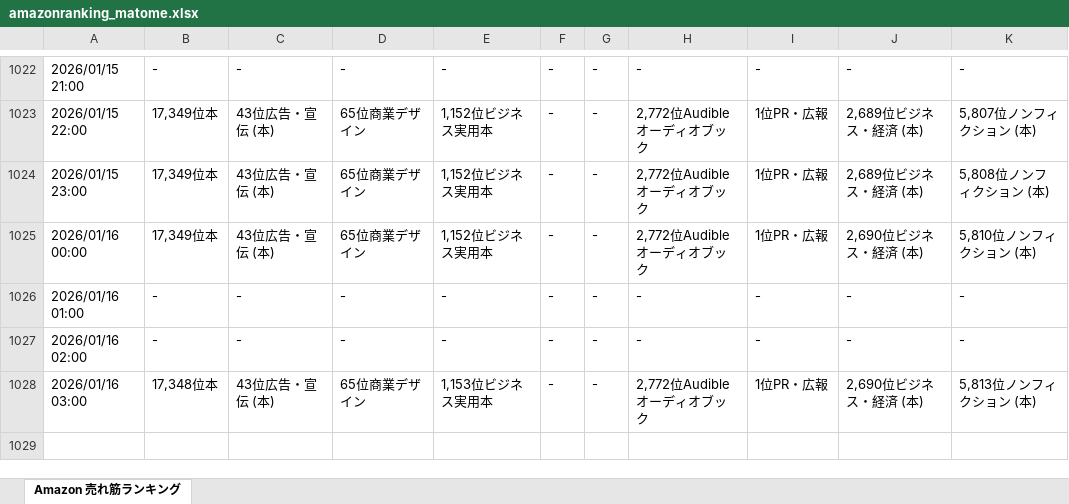
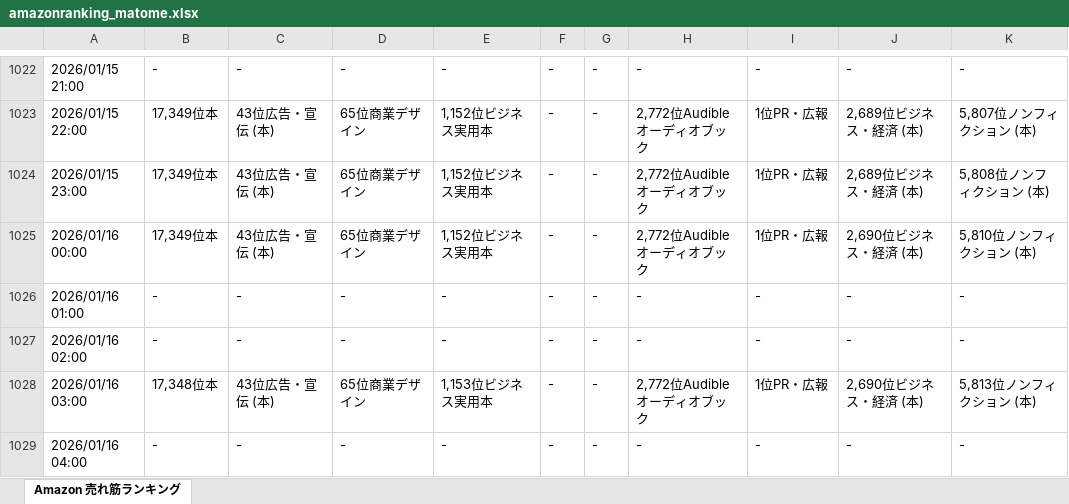
Before and after one commit to hannahi5/amazon-ranking-scheduler, an Excel workbook: amazonranking_matome.xlsx, sheet Amazon 売れ筋ランキング, drawn as a sheet; only a part is shown, gaps mark what is left out; values as stored, in another font and other column widths than the file's, no borders; the diff names each change by its address in the sheet, - before the commit and + after, or states it on an @@ line.

```diff
--- a/amazonranking_matome.xlsx (sheet Amazon 売れ筋ランキング)
+++ b/amazonranking_matome.xlsx (sheet Amazon 売れ筋ランキング)
+row 1029: 2026/01/16 04:00 | - | - | - | - | - | - | - | - | - | -
```
